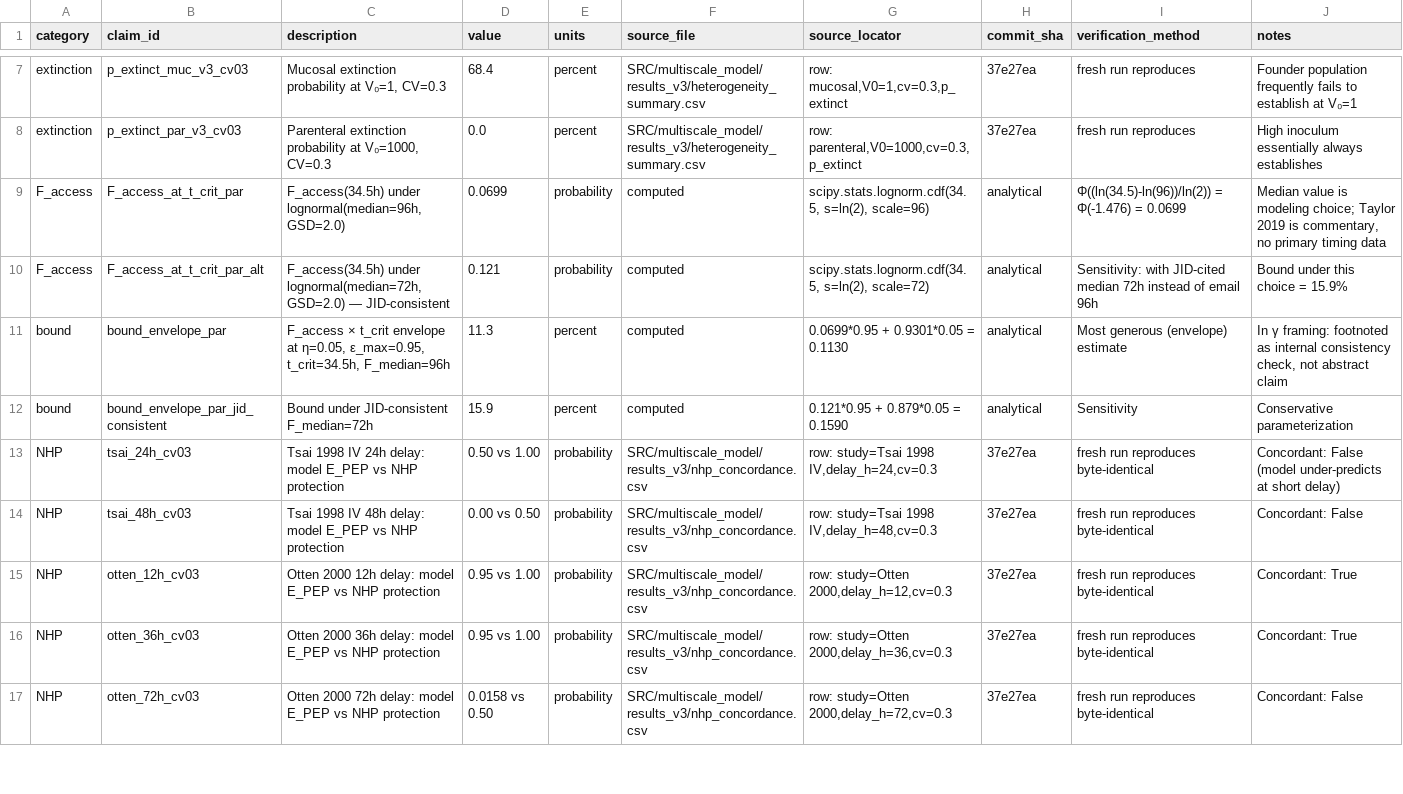
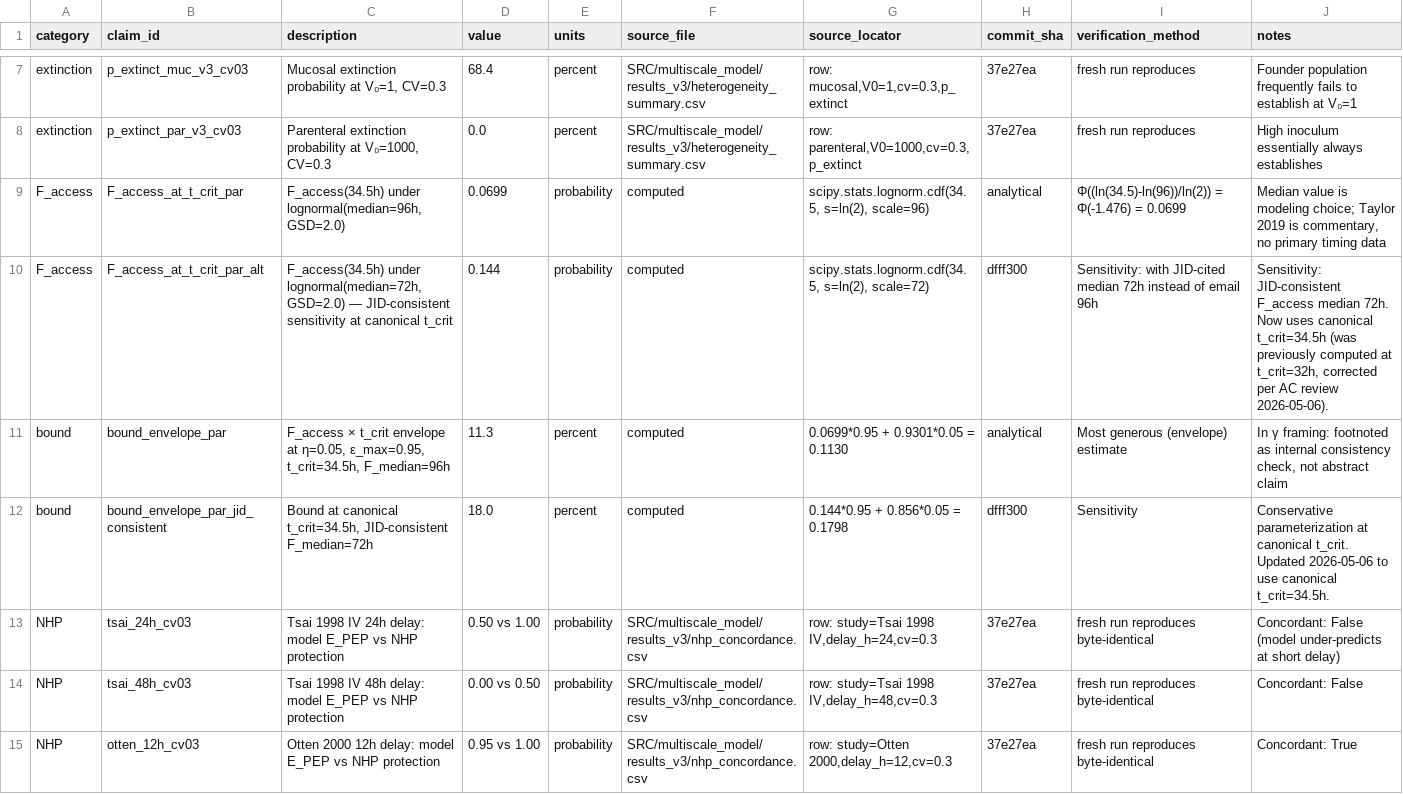
Before and after one commit to Nyx-Dynamics/Prevention-Theorem, a CSV file: v2_revision/numerical_claims_v2.csv, drawn as a sheet; only a part is shown, gaps mark what is left out; the shorter side is filled out with more unchanged rows.

Commit message:
v2 final canonical submission package: AC-final TeX/PDFs + Table 3 sensitivity correction + verification report
CSV — numerical_claims_v2.csv corrections at canonical t_crit=34.5h:
  - F_access_at_t_crit_par_alt: 0.121 -> 0.144 (computed at canonical
    t_crit=34.5h, median=72h; previous value reproduced only at t_crit=32h)
  - bound_envelope_par_jid_consistent: 15.9 -> 18.0 (same root cause)
  Both rows now match main_v2.tex Table 3 (which AC corrected to canonical
  t_crit=34.5h sensitivity range 8.2-18.0% across F_medians 120-72h).
  All 24 numerical claims now verify at canonical t_crit=34.5h.

Submission documents — AC-canonical _sa_final_fw versions:
  - v2_revision/main_v2sa_final_fw.tex (50 KB) -- AC's polished manuscript
  - v2_revision/main_v2sa_final_fw.pdf (5.5 MB) -- compiled May 6 05:00
  - v2_revision/supplementary_v2sa_final_fw.tex (44 KB) -- AC's polished
  - v2_revision/supplement_v2sa_final_fw.pdf (5.8 MB) -- compiled May 6 04:57

  These _sa_final_fw versions reflect AC's final editorial decisions:
  bibliography corrections (Otten J Virol 74, Vidal Nature 601, Swanstrom
  eBioMedicine 95, McMichael Nat Rev Immunol 10, Chun 1995 added,
  Siliciano 2005 Humana Press, Wahl 2023 dropped), DOI hyperlinks
  stripped (Science Advances style), Table 3 + supplement S6.1
  sensitivity table at canonical t_crit=34.5h, all figure caption
  updates from the figure-batch corrections.

Verification report:
  - v2_revision/verification/numerical_verification_report.csv (24 rows
    expected vs computed, match flags)
  - v2_revision/verification/numerical_verification_report.md (24/24
    verified; high-priority 5 PASS; resolution log)

Removed:
  - v2_revision/cover_letter_v2.tex -- editorial correspondence, kept on
    desktop but excluded from public reproducibility archive / Zenodo
    deposit per AC's submission package decision.

The v2-submission-2026-05-05 tag is moved to this commit; the resulting
git archive produces the canonical Zenodo zip (Prevention-Theorem-
v2-submission.zip) for upload as a new version of deposit
10.5281/zenodo.20044747.

```diff
--- a/v2_revision/numerical_claims_v2.csv
+++ b/v2_revision/numerical_claims_v2.csv
@@ -9,5 +9,5 @@ extinction,p_extinct_par_v3_cv03,"Parenteral extinction probability at V₀=1000
 F_access,F_access_at_t_crit_par,"F_access(34.5h) under lognormal(median=96h, GSD=2.0)",0.0699,probability,computed,"scipy.stats.lognorm.cdf(34.5, s=ln(2), scale=96)",analytical,Φ((ln(34.5)-ln(96))/ln(2)) = Φ(-1.476) = 0.0699,"Median value is modeling choice; Taylor 2019 is commentary, no primary timing data"
-F_access,F_access_at_t_crit_par_alt,"F_access(34.5h) under lognormal(median=72h, GSD=2.0) — JID-consistent",0.121,probability,computed,"scipy.stats.lognorm.cdf(34.5, s=ln(2), scale=72)",analytical,Sensitivity: with JID-cited median 72h instead of email 96h,Bound under this choice = 15.9%
+F_access,F_access_at_t_crit_par_alt,"F_access(34.5h) under lognormal(median=72h, GSD=2.0) — JID-consistent sensitivity at canonical t_crit",0.144,probability,computed,"scipy.stats.lognorm.cdf(34.5, s=ln(2), scale=72)",dfff300,Sensitivity: with JID-cited median 72h instead of email 96h,"Sensitivity: JID-consistent F_access median 72h. Now uses canonical t_crit=34.5h (was previously computed at t_crit=32h, corrected per AC review 2026-05-06)."
 bound,bound_envelope_par,"F_access × t_crit envelope at η=0.05, ε_max=0.95, t_crit=34.5h, F_median=96h",11.3,percent,computed,0.0699*0.95 + 0.9301*0.05 = 0.1130,analytical,Most generous (envelope) estimate,"In γ framing: footnoted as internal consistency check, not abstract claim"
-bound,bound_envelope_par_jid_consistent,Bound under JID-consistent F_median=72h,15.9,percent,computed,0.121*0.95 + 0.879*0.05 = 0.1590,analytical,Sensitivity,Conservative parameterization
+bound,bound_envelope_par_jid_consistent,"Bound at canonical t_crit=34.5h, JID-consistent F_median=72h",18.0,percent,computed,0.144*0.95 + 0.856*0.05 = 0.1798,dfff300,Sensitivity,Conservative parameterization at canonical t_crit. Updated 2026-05-06 to use canonical t_crit=34.5h.
 NHP,tsai_24h_cv03,Tsai 1998 IV 24h delay: model E_PEP vs NHP protection,0.50 vs 1.00,probability,SRC/multiscale_model/results_v3/nhp_concordance.csv,"row: study=Tsai 1998 IV,delay_h=24,cv=0.3",37e27ea,fresh run reproduces byte-identical,Concordant: False (model under-predicts at short delay)
```
Also changed, not shown: 12 other files.
